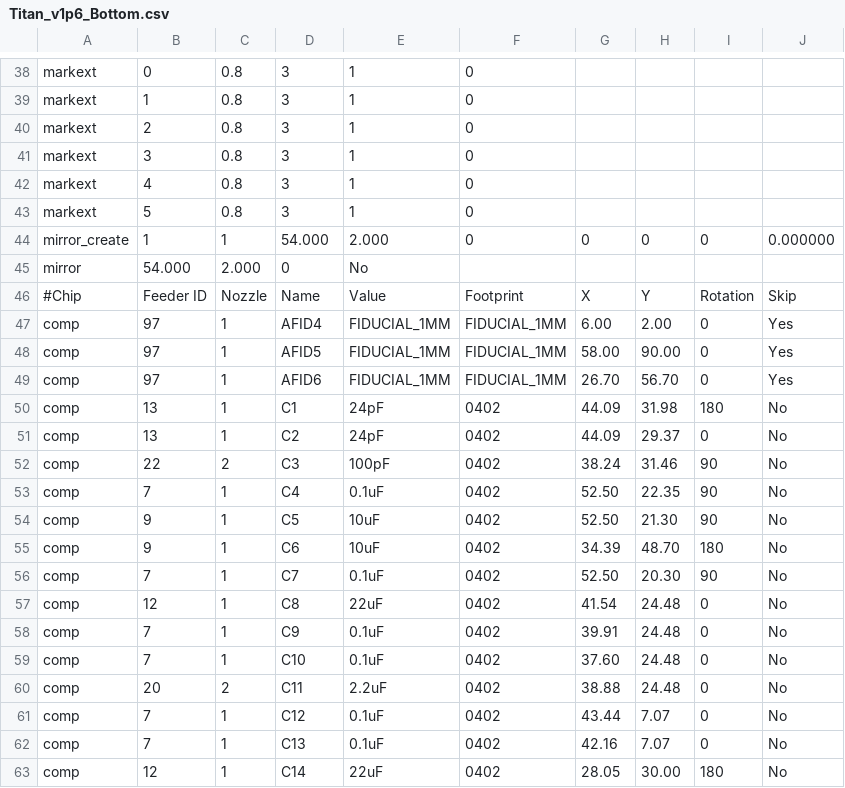
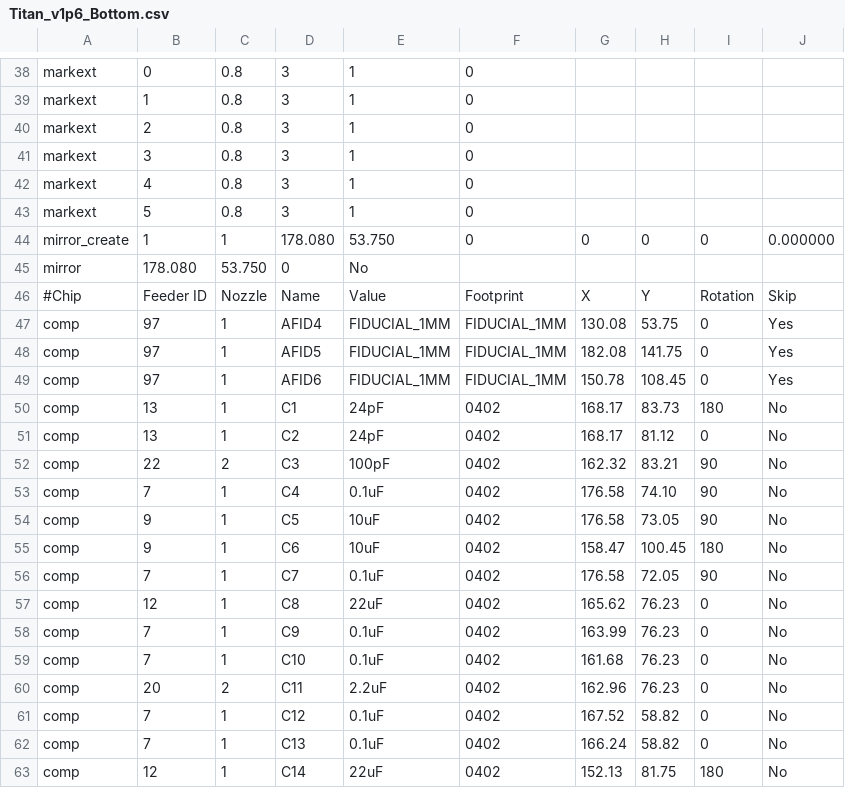
Before and after one commit to NYUAD-LabOps/32-bit-controller, a CSV file: S7G2_Titan/Titan_v1p6_Bottom.csv, drawn as a sheet; only a part is shown, gaps mark what is left out; the diff covers the shown part only; the diff names each change by its address in the sheet, - before the commit and + after, or states it on an @@ line.

```diff
--- a/S7G2_Titan/Titan_v1p6_Bottom.csv
+++ b/S7G2_Titan/Titan_v1p6_Bottom.csv
-D44: 54.000
+D44: 178.080
-E44: 2.000
+E44: 53.750
-B45: 54.000
+B45: 178.080
-C45: 2.000
+C45: 53.750
-G47: 6.00
+G47: 130.08
-H47: 2.00
+H47: 53.75
-G48: 58.00
+G48: 182.08
-H48: 90.00
+H48: 141.75
-G49: 26.70
+G49: 150.78
-H49: 56.70
+H49: 108.45
-G50:G51: 44.09
+G50:G51: 168.17
-H50: 31.98
+H50: 83.73
-H51: 29.37
+H51: 81.12
-G52: 38.24
+G52: 162.32
-H52: 31.46
+H52: 83.21
-G53:G54: 52.50
+G53:G54: 176.58
-H53: 22.35
+H53: 74.10
-H54: 21.30
+H54: 73.05
-G55: 34.39
+G55: 158.47
-H55: 48.70
+H55: 100.45
-G56: 52.50
+G56: 176.58
-H56: 20.30
+H56: 72.05
-G57: 41.54
+G57: 165.62
-H57:H60: 24.48
+H57:H60: 76.23
-G58: 39.91
+G58: 163.99
-G59: 37.60
+G59: 161.68
-G60: 38.88
+G60: 162.96
-G61: 43.44
+G61: 167.52
-H61:H62: 7.07
+H61:H62: 58.82
-G62: 42.16
+G62: 166.24
-G63: 28.05
+G63: 152.13
-H63: 30.00
+H63: 81.75
```
Also changed, not shown: 1 added row, 1 removed row and 80 edited cells elsewhere in this file, S7G2_Titan/Titan_v1p6_Top.csv, 2 other files.
